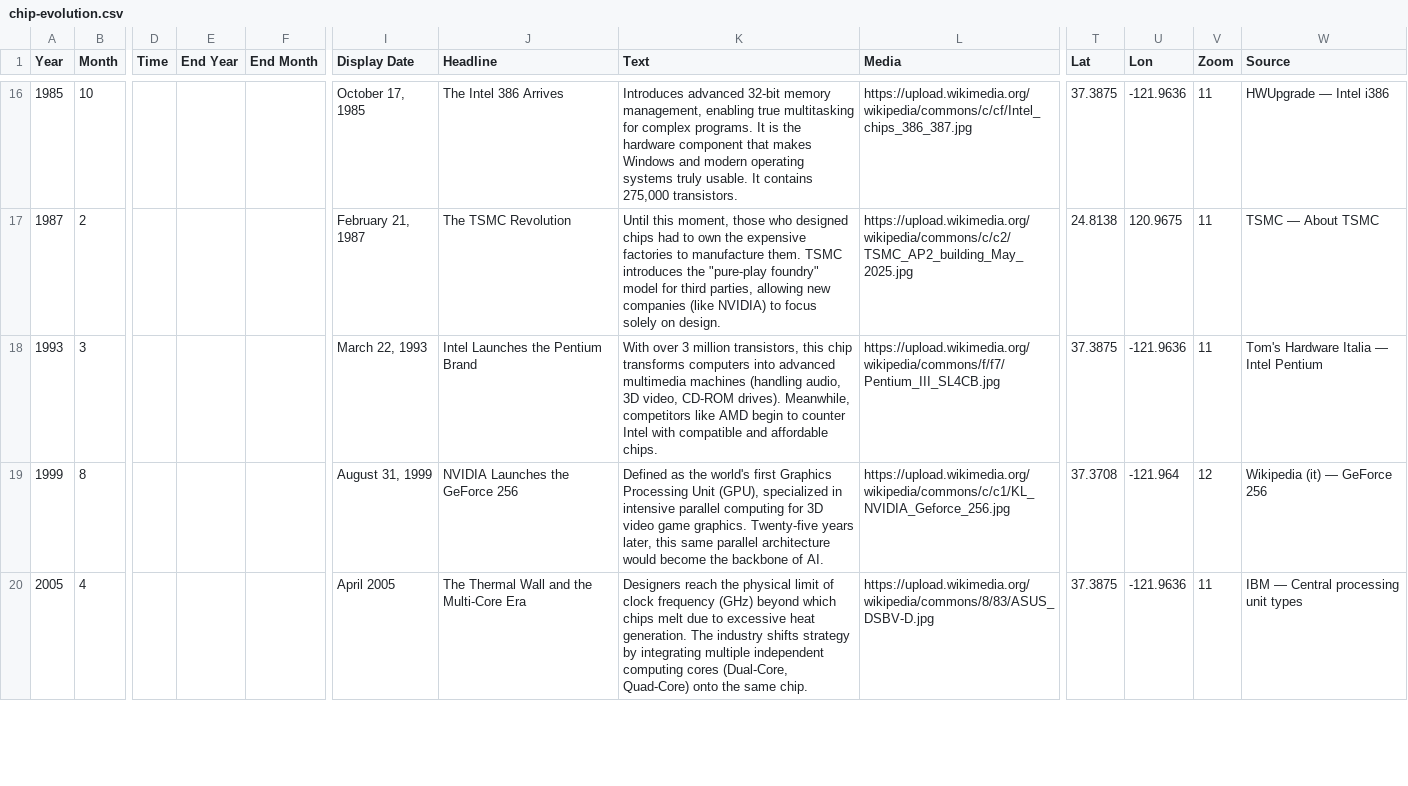
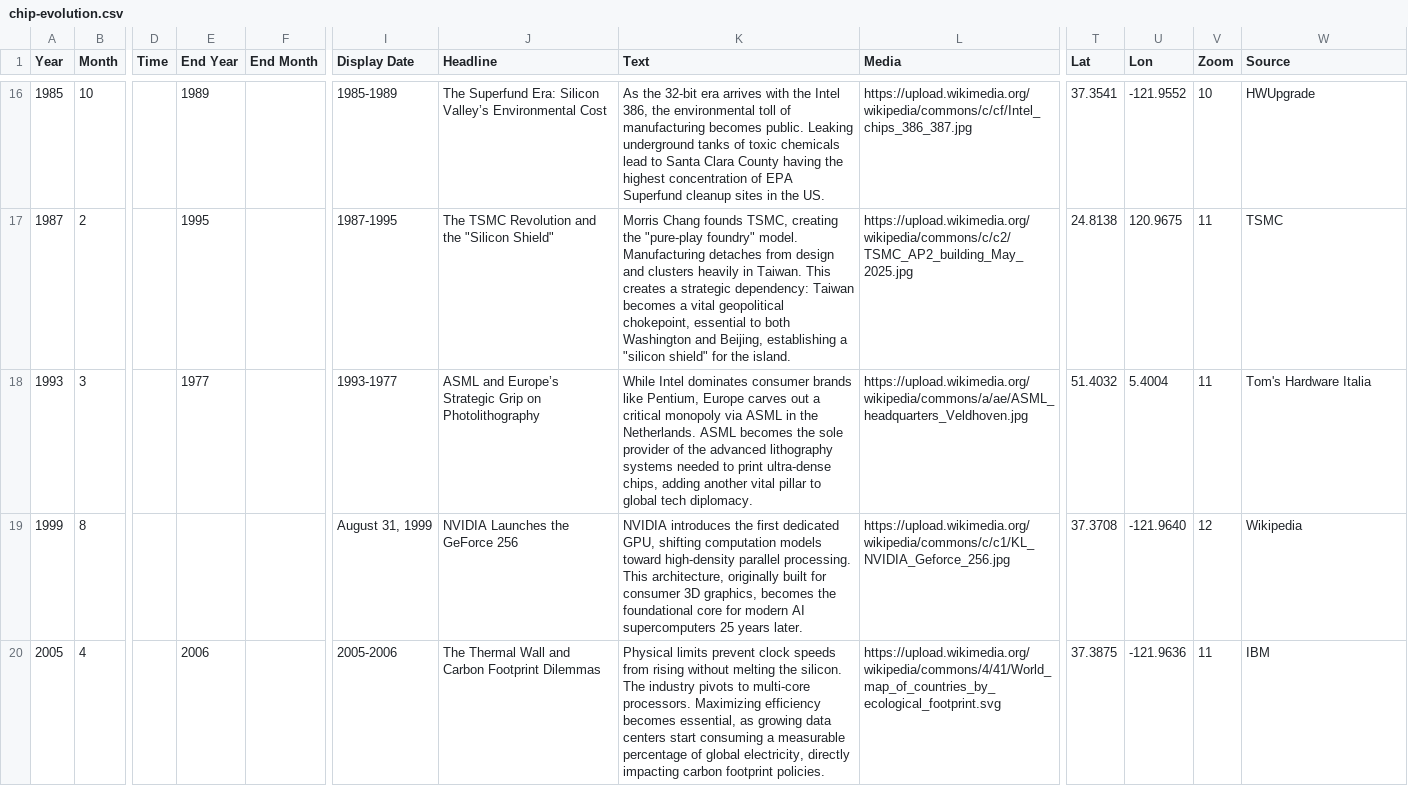
Before and after one commit to nonlinearcom/tmtti-data-storytelling, a CSV file: public/data/chip-evolution.csv, drawn as a sheet; only a part is shown, gaps mark what is left out; the diff covers the shown part only; the diff names each change by its address in the sheet, - before the commit and + after, or states it on an @@ line.

```diff
--- a/public/data/chip-evolution.csv
+++ b/public/data/chip-evolution.csv
-E16 (End Year): (empty)
+E16 (End Year): 1989
-I16 (Display Date): October 17, 1985
+I16 (Display Date): 1985-1989
-J16 (Headline): The Intel 386 Arrives
+J16 (Headline): The Superfund Era: Silicon Valley’s Environmental Cost
-K16 (Text): Introduces advanced 32-bit memory management, enabling true multitasking for complex programs. It is the hardware component that makes Windows and modern operating systems truly usable. It contains 275,000 transistors.
+K16 (Text): As the 32-bit era arrives with the Intel 386, the environmental toll of manufacturing becomes public. Leaking underground tanks of toxic chemicals lead to Santa Clara County having the highest concentration of EPA Superfund cleanup sites in the US.
-T16 (Lat): 37.3875
+T16 (Lat): 37.3541
-U16 (Lon): -121.9636
+U16 (Lon): -121.9552
-V16 (Zoom): 11
+V16 (Zoom): 10
-W16 (Source): HWUpgrade — Intel i386
+W16 (Source): HWUpgrade
-E17 (End Year): (empty)
+E17 (End Year): 1995
-I17 (Display Date): February 21, 1987
+I17 (Display Date): 1987-1995
-J17 (Headline): The TSMC Revolution
+J17 (Headline): The TSMC Revolution and the "Silicon Shield"
-K17 (Text): Until this moment, those who designed chips had to own the expensive factories to manufacture them. TSMC introduces the "pure-play foundry" model for third parties, allowing new companies (like NVIDIA) to focus solely on design.
+K17 (Text): Morris Chang founds TSMC, creating the "pure-play foundry" model. Manufacturing detaches from design and clusters heavily in Taiwan. This creates a strategic dependency: Taiwan becomes a vital geopolitical chokepoint, essential to both Washington and Beijing, establishing a "silicon shield" for the island.
-W17 (Source): TSMC — About TSMC
+W17 (Source): TSMC
-E18 (End Year): (empty)
+E18 (End Year): 1977
-I18 (Display Date): March 22, 1993
+I18 (Display Date): 1993-1977
-J18 (Headline): Intel Launches the Pentium Brand
+J18 (Headline): ASML and Europe’s Strategic Grip on Photolithography
-K18 (Text): With over 3 million transistors, this chip transforms computers into advanced multimedia machines (handling audio, 3D video, CD-ROM drives). Meanwhile, competitors like AMD begin to counter Intel with compatible and affordable chips.
+K18 (Text): While Intel dominates consumer brands like Pentium, Europe carves out a critical monopoly via ASML in the Netherlands. ASML becomes the sole provider of the advanced lithography systems needed to print ultra-dense chips, adding another vital pillar to global tech diplomacy.
-L18 (Media): https://upload.wikimedia.org/wikipedia/commons/f/f7/Pentium_III_SL4CB.jpg
+L18 (Media): https://upload.wikimedia.org/wikipedia/commons/a/ae/ASML_headquarters_Veldhoven.jpg
-T18 (Lat): 37.3875
+T18 (Lat): 51.4032
-U18 (Lon): -121.9636
+U18 (Lon): 5.4004
-W18 (Source): Tom's Hardware Italia — Intel Pentium
+W18 (Source): Tom's Hardware Italia
-K19 (Text): Defined as the world's first Graphics Processing Unit (GPU), specialized in intensive parallel computing for 3D video game graphics. Twenty-five years later, this same parallel architecture would become the backbone of AI.
+K19 (Text): NVIDIA introduces the first dedicated GPU, shifting computation models toward high-density parallel processing. This architecture, originally built for consumer 3D graphics, becomes the foundational core for modern AI supercomputers 25 years later.
-U19 (Lon): -121.964
+U19 (Lon): -121.9640
-W19 (Source): Wikipedia (it) — GeForce 256
+W19 (Source): Wikipedia
-E20 (End Year): (empty)
+E20 (End Year): 2006
-I20 (Display Date): April 2005
+I20 (Display Date): 2005-2006
-J20 (Headline): The Thermal Wall and the Multi-Core Era
+J20 (Headline): The Thermal Wall and Carbon Footprint Dilemmas
-K20 (Text): Designers reach the physical limit of clock frequency (GHz) beyond which chips melt due to excessive heat generation. The industry shifts strategy by integrating multiple independent computing cores (Dual-Core, Quad-Core) onto the same chip.
+K20 (Text): Physical limits prevent clock speeds from rising without melting the silicon. The industry pivots to multi-core processors. Maximizing efficiency becomes essential, as growing data centers start consuming a measurable percentage of global electricity, directly impacting carbon footprint policies.
-L20 (Media): https://upload.wikimedia.org/wikipedia/commons/8/83/ASUS_DSBV-D.jpg
+L20 (Media): https://upload.wikimedia.org/wikipedia/commons/4/41/World_map_of_countries_by_ecological_footprint.svg
-W20 (Source): IBM — Central processing unit types
+W20 (Source): IBM
```
Also changed, not shown: 1 added row, 1 removed row and 87 edited cells elsewhere in this file, public/data/social-networks.csv, public/data/the-digital-border.csv, 4 other files.
